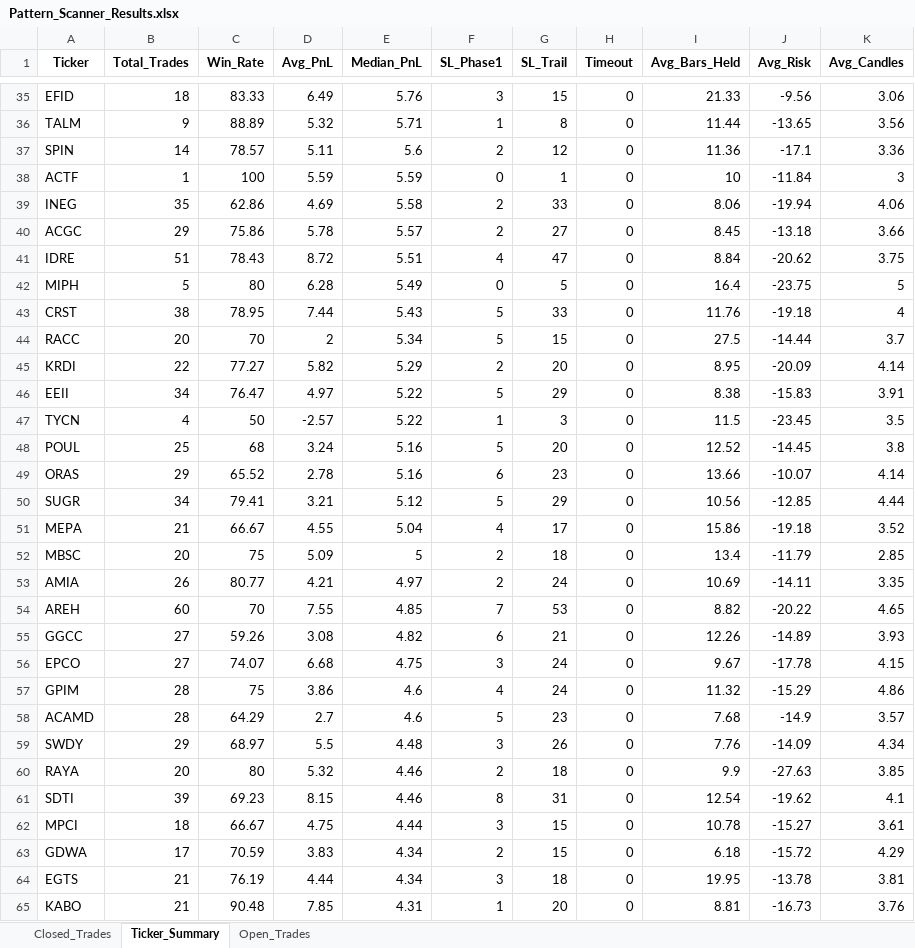
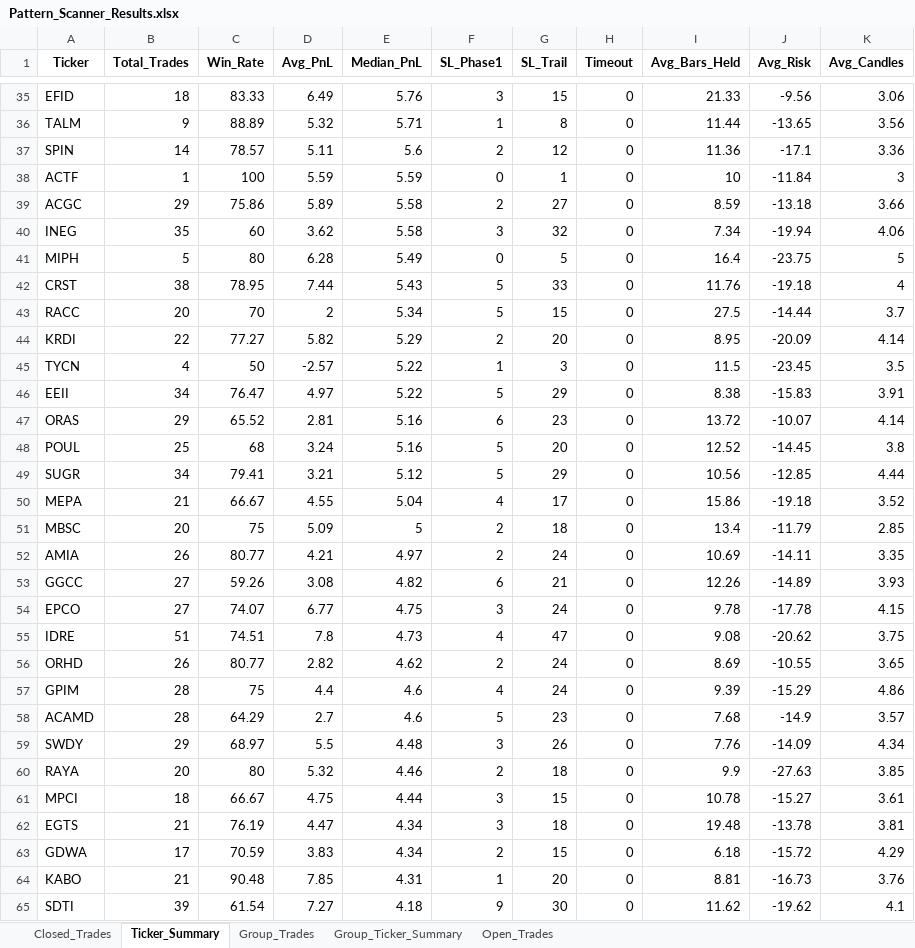
Before and after one commit to vancedmazen-art/stock_dashboard, an Excel workbook: Pattern_Scanner_Results.xlsx, sheet Ticker_Summary, drawn as a sheet; only a part is shown, gaps mark what is left out; values as stored, in another font and other column widths than the file's, no borders; removed rows and columns are numbered as before the commit, all else as after; the diff covers the shown part only; the diff names each change by its address in the sheet, - before the commit and + after, or states it on an @@ line.

```diff
--- a/Pattern_Scanner_Results.xlsx (sheet Ticker_Summary)
+++ b/Pattern_Scanner_Results.xlsx (sheet Ticker_Summary)
+sheet tab: Group_Trades
+sheet tab: Group_Ticker_Summary
-row 39: INEG | 35 | 62.86 | 4.69 | 5.58 | 2 | 33 | 0 | 8.06 | -19.94 | 4.06
-D39 (Avg_PnL): 5.78
+D39 (Avg_PnL): 5.89
-E39 (Median_PnL): 5.57
+E39 (Median_PnL): 5.58
-I39 (Avg_Bars_Held): 8.45
+I39 (Avg_Bars_Held): 8.59
-row 41: IDRE | 51 | 78.43 | 8.72 | 5.51 | 4 | 47 | 0 | 8.84 | -20.62 | 3.75
+row 40: INEG | 35 | 60 | 3.62 | 5.58 | 3 | 32 | 0 | 7.34 | -19.94 | 4.06
@@ row 47 moved to row 45: TYCN @@
+row 47: ORAS | 29 | 65.52 | 2.81 | 5.16 | 6 | 23 | 0 | 13.72 | -10.07 | 4.14
-row 49: ORAS | 29 | 65.52 | 2.78 | 5.16 | 6 | 23 | 0 | 13.66 | -10.07 | 4.14
-row 54: AREH | 60 | 70 | 7.55 | 4.85 | 7 | 53 | 0 | 8.82 | -20.22 | 4.65
-D54 (Avg_PnL): 6.68
+D54 (Avg_PnL): 6.77
-I54 (Avg_Bars_Held): 9.67
+I54 (Avg_Bars_Held): 9.78
+row 55: IDRE | 51 | 74.51 | 7.8 | 4.73 | 4 | 47 | 0 | 9.08 | -20.62 | 3.75
+row 56: ORHD | 26 | 80.77 | 2.82 | 4.62 | 2 | 24 | 0 | 8.69 | -10.55 | 3.65
-D57 (Avg_PnL): 3.86
+D57 (Avg_PnL): 4.4
-I57 (Avg_Bars_Held): 11.32
+I57 (Avg_Bars_Held): 9.39
-row 61: SDTI | 39 | 69.23 | 8.15 | 4.46 | 8 | 31 | 0 | 12.54 | -19.62 | 4.1
+row 62: EGTS | 21 | 76.19 | 4.47 | 4.34 | 3 | 18 | 0 | 19.48 | -13.78 | 3.81
-row 64: EGTS | 21 | 76.19 | 4.44 | 4.34 | 3 | 18 | 0 | 19.95 | -13.78 | 3.81
+row 65: SDTI | 39 | 61.54 | 7.27 | 4.18 | 9 | 30 | 0 | 11.62 | -19.62 | 4.1
```
Also changed, not shown: 24 added rows, 24 removed rows and 84 edited cells elsewhere in this sheet, sheet Closed_Trades, sheet Open_Trades.
